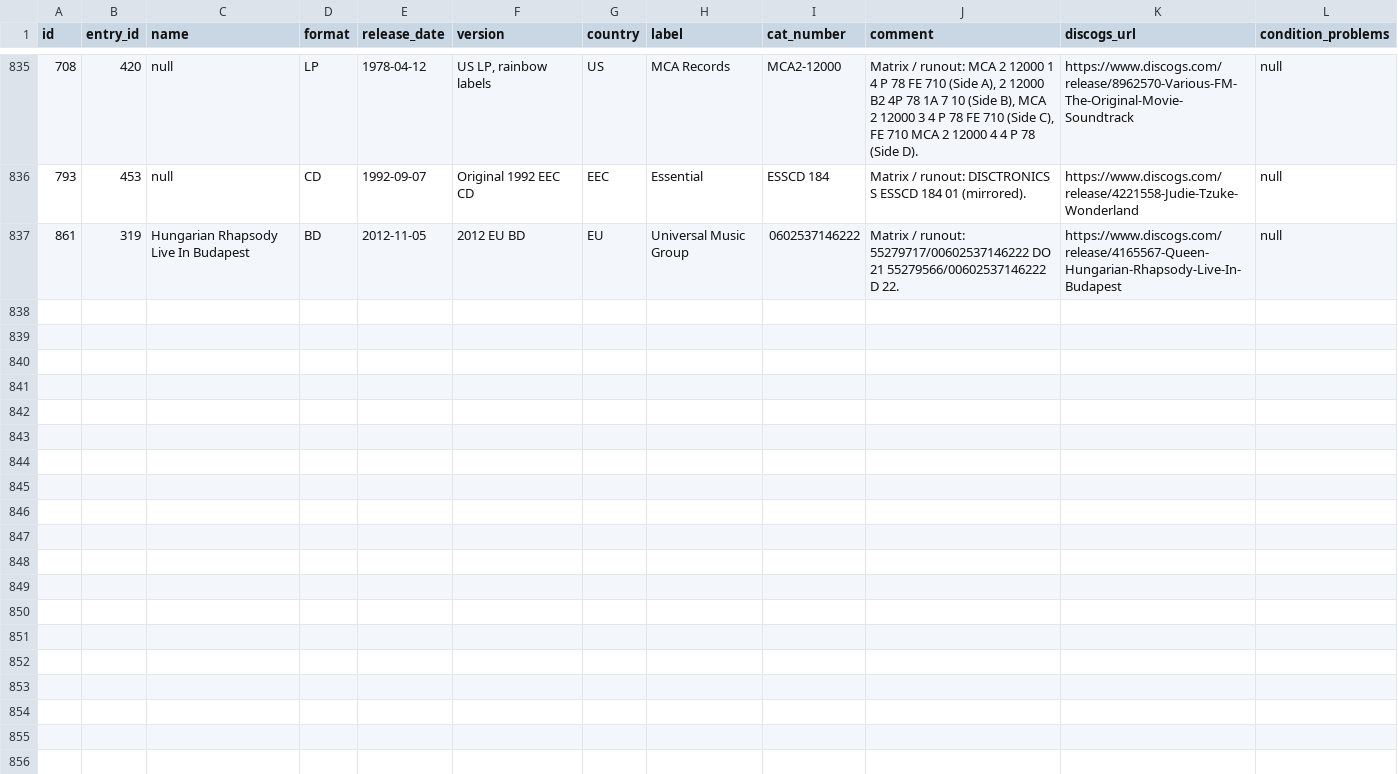
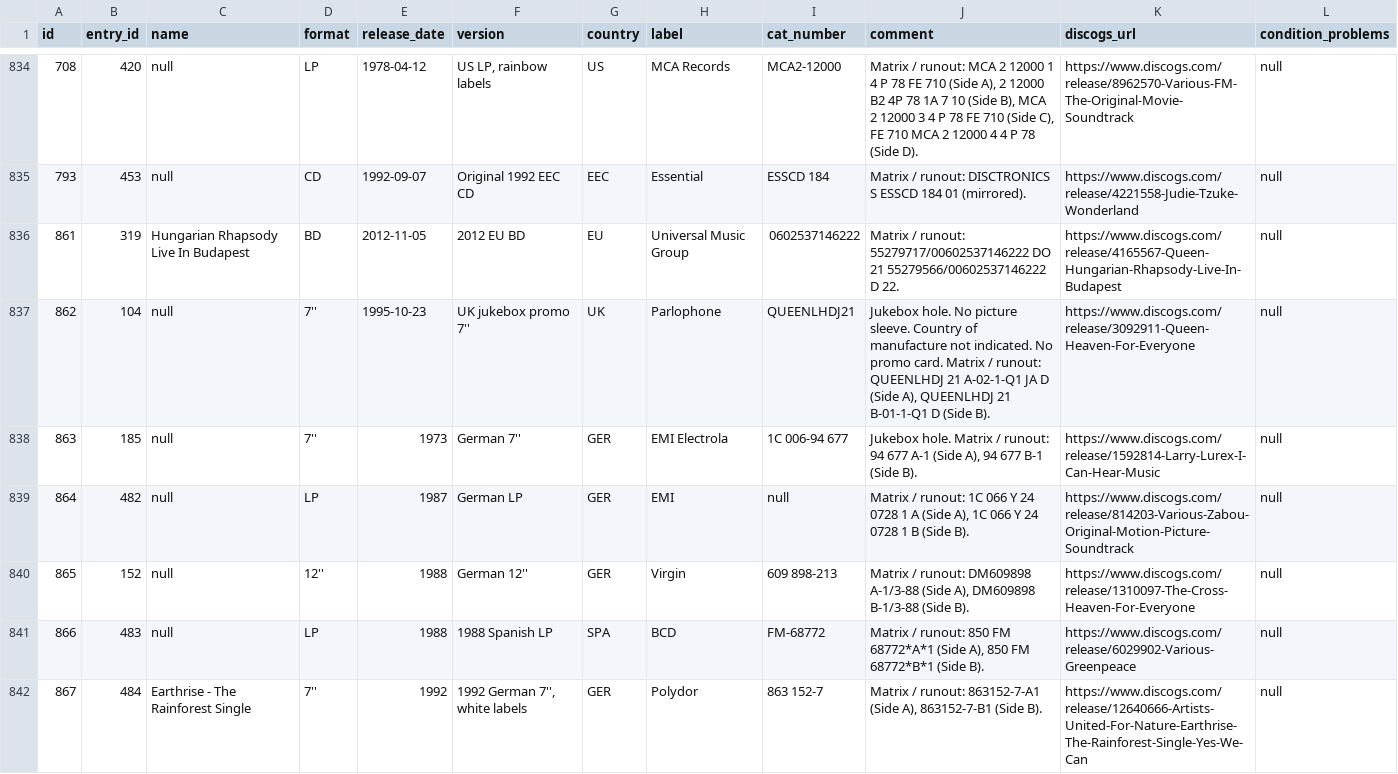
Before and after one commit to AlexPasharin/Collection-Backend, a CSV file: csv/releases.csv, drawn as a sheet; only a part is shown, gaps mark what is left out; the diff covers the shown part only.

```diff
--- a/csv/releases.csv
+++ b/csv/releases.csv
@@ -837 +836,7 @@ id,entry_id,name,format,release_date,version,country,label,cat_number,comment,di
 861,319,Hungarian Rhapsody Live In Budapest,BD,2012-11-05,2012 EU BD,EU,Universal Music Group,0602537146222,Matrix / runout: 55279717/00602537146222 DO 21 55279566/00602537146222 D 22.,https://www.discogs.com/release/4165567-Queen-Hungarian-Rhapsody-Live-In-Budapest,null
+862,104,null,7'',1995-10-23,UK jukebox promo 7'',UK,Parlophone,QUEENLHDJ21,"Jukebox hole. No picture sleeve. Country of manufacture not indicated. No promo card. Matrix / runout: QUEENLHDJ 21 A-02-1-Q1 JA D (Side A), QUEENLHDJ 21 B-01-1-Q1 D (Side B).",https://www.discogs.com/release/3092911-Queen-Heaven-For-Everyone,null
+863,185,null,7'',1973,German 7'',GER,EMI Electrola,1C 006-94 677,"Jukebox hole. Matrix / runout: 94 677 A-1 (Side A), 94 677 B-1 (Side B).",https://www.discogs.com/release/1592814-Larry-Lurex-I-Can-Hear-Music,null
+864,482,null,LP,1987,German LP,GER,EMI,null,"Matrix / runout: 1C 066 Y 24 0728 1 A (Side A), 1C 066 Y 24 0728 1 B (Side B).",https://www.discogs.com/release/814203-Various-Zabou-Original-Motion-Picture-Soundtrack,null
+865,152,null,12'',1988,German 12'',GER,Virgin,609 898-213,"Matrix / runout: DM609898 A-1/3-88 (Side A), DM609898 B-1/3-88 (Side B).",https://www.discogs.com/release/1310097-The-Cross-Heaven-For-Everyone,null
+866,483,null,LP,1988,1988 Spanish LP,SPA,BCD,FM-68772,"Matrix / runout: 850 FM 68772*A*1 (Side A), 850 FM 68772*B*1 (Side B).",https://www.discogs.com/release/6029902-Various-Greenpeace,null
+867,484,Earthrise - The Rainforest Single,7'',1992,"1992 German 7'', white labels",GER,Polydor,863 152-7,"Matrix / runout: 863152-7-A1 (Side A), 863152-7-B1 (Side B).",https://www.discogs.com/release/12640666-Artists-United-For-Nature-Earthrise-The-Rainforest-Single-Yes-We-Can,null
```
Also changed, not shown: 5 added rows and 1 removed row elsewhere in this file, csv/artists.csv, csv/entries.csv, 3 other files.
